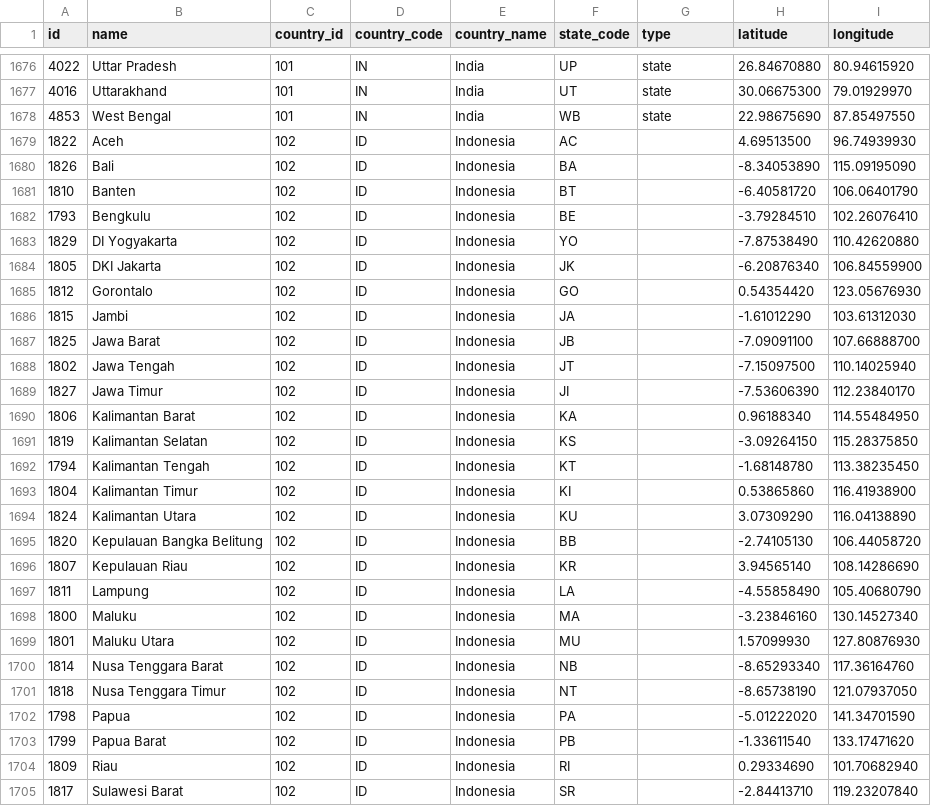
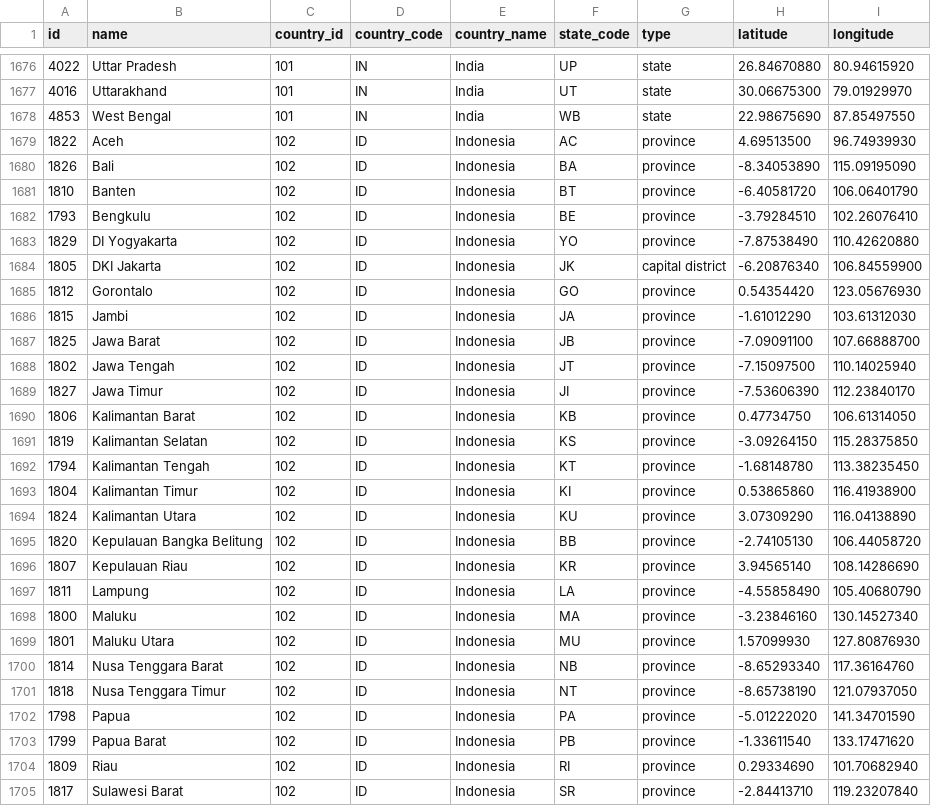
Before and after one commit to dr5hn/countries-states-cities-database, a CSV file: csv/states.csv, drawn as a sheet; only a part is shown, gaps mark what is left out; the diff covers the shown part only.

```diff
--- a/csv/states.csv
+++ b/csv/states.csv
@@ -1678,28 +1678,28 @@ id,name,country_id,country_code,country_name,state_code,type,latitude,longitude
 4853,"West Bengal",101,IN,India,WB,state,22.98675690,87.85497550
-1822,Aceh,102,ID,Indonesia,AC,,4.69513500,96.74939930
-1826,Bali,102,ID,Indonesia,BA,,-8.34053890,115.09195090
-1810,Banten,102,ID,Indonesia,BT,,-6.40581720,106.06401790
-1793,Bengkulu,102,ID,Indonesia,BE,,-3.79284510,102.26076410
-1829,"DI Yogyakarta",102,ID,Indonesia,YO,,-7.87538490,110.42620880
-1805,"DKI Jakarta",102,ID,Indonesia,JK,,-6.20876340,106.84559900
-1812,Gorontalo,102,ID,Indonesia,GO,,0.54354420,123.05676930
-1815,Jambi,102,ID,Indonesia,JA,,-1.61012290,103.61312030
-1825,"Jawa Barat",102,ID,Indonesia,JB,,-7.09091100,107.66888700
-1802,"Jawa Tengah",102,ID,Indonesia,JT,,-7.15097500,110.14025940
-1827,"Jawa Timur",102,ID,Indonesia,JI,,-7.53606390,112.23840170
-1806,"Kalimantan Barat",102,ID,Indonesia,KA,,0.96188340,114.55484950
-1819,"Kalimantan Selatan",102,ID,Indonesia,KS,,-3.09264150,115.28375850
-1794,"Kalimantan Tengah",102,ID,Indonesia,KT,,-1.68148780,113.38235450
-1804,"Kalimantan Timur",102,ID,Indonesia,KI,,0.53865860,116.41938900
-1824,"Kalimantan Utara",102,ID,Indonesia,KU,,3.07309290,116.04138890
-1820,"Kepulauan Bangka Belitung",102,ID,Indonesia,BB,,-2.74105130,106.44058720
-1807,"Kepulauan Riau",102,ID,Indonesia,KR,,3.94565140,108.14286690
-1811,Lampung,102,ID,Indonesia,LA,,-4.55858490,105.40680790
-1800,Maluku,102,ID,Indonesia,MA,,-3.23846160,130.14527340
-1801,"Maluku Utara",102,ID,Indonesia,MU,,1.57099930,127.80876930
-1814,"Nusa Tenggara Barat",102,ID,Indonesia,NB,,-8.65293340,117.36164760
-1818,"Nusa Tenggara Timur",102,ID,Indonesia,NT,,-8.65738190,121.07937050
-1798,Papua,102,ID,Indonesia,PA,,-5.01222020,141.34701590
-1799,"Papua Barat",102,ID,Indonesia,PB,,-1.33611540,133.17471620
-1809,Riau,102,ID,Indonesia,RI,,0.29334690,101.70682940
-1817,"Sulawesi Barat",102,ID,Indonesia,SR,,-2.84413710,119.23207840
+1822,Aceh,102,ID,Indonesia,AC,province,4.69513500,96.74939930
+1826,Bali,102,ID,Indonesia,BA,province,-8.34053890,115.09195090
+1810,Banten,102,ID,Indonesia,BT,province,-6.40581720,106.06401790
+1793,Bengkulu,102,ID,Indonesia,BE,province,-3.79284510,102.26076410
+1829,"DI Yogyakarta",102,ID,Indonesia,YO,province,-7.87538490,110.42620880
+1805,"DKI Jakarta",102,ID,Indonesia,JK,"capital district",-6.20876340,106.84559900
+1812,Gorontalo,102,ID,Indonesia,GO,province,0.54354420,123.05676930
+1815,Jambi,102,ID,Indonesia,JA,province,-1.61012290,103.61312030
+1825,"Jawa Barat",102,ID,Indonesia,JB,province,-7.09091100,107.66888700
+1802,"Jawa Tengah",102,ID,Indonesia,JT,province,-7.15097500,110.14025940
+1827,"Jawa Timur",102,ID,Indonesia,JI,province,-7.53606390,112.23840170
+1806,"Kalimantan Barat",102,ID,Indonesia,KB,province,0.47734750,106.61314050
+1819,"Kalimantan Selatan",102,ID,Indonesia,KS,province,-3.09264150,115.28375850
+1794,"Kalimantan Tengah",102,ID,Indonesia,KT,province,-1.68148780,113.38235450
+1804,"Kalimantan Timur",102,ID,Indonesia,KI,province,0.53865860,116.41938900
+1824,"Kalimantan Utara",102,ID,Indonesia,KU,province,3.07309290,116.04138890
+1820,"Kepulauan Bangka Belitung",102,ID,Indonesia,BB,province,-2.74105130,106.44058720
+1807,"Kepulauan Riau",102,ID,Indonesia,KR,province,3.94565140,108.14286690
+1811,Lampung,102,ID,Indonesia,LA,province,-4.55858490,105.40680790
+1800,Maluku,102,ID,Indonesia,MA,province,-3.23846160,130.14527340
+1801,"Maluku Utara",102,ID,Indonesia,MU,province,1.57099930,127.80876930
+1814,"Nusa Tenggara Barat",102,ID,Indonesia,NB,province,-8.65293340,117.36164760
+1818,"Nusa Tenggara Timur",102,ID,Indonesia,NT,province,-8.65738190,121.07937050
+1798,Papua,102,ID,Indonesia,PA,province,-5.01222020,141.34701590
+1799,"Papua Barat",102,ID,Indonesia,PB,province,-1.33611540,133.17471620
+1809,Riau,102,ID,Indonesia,RI,province,0.29334690,101.70682940
+1817,"Sulawesi Barat",102,ID,Indonesia,SR,province,-2.84413710,119.23207840
```
Also changed, not shown: 7 edited cells elsewhere in this file, 22 other files.
